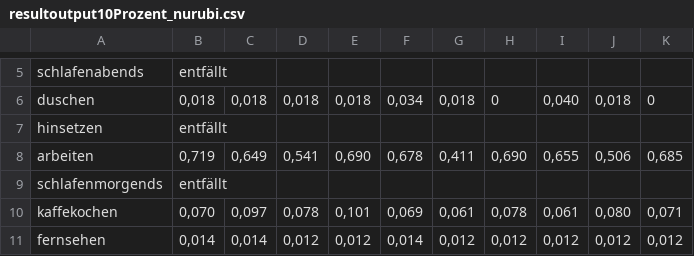
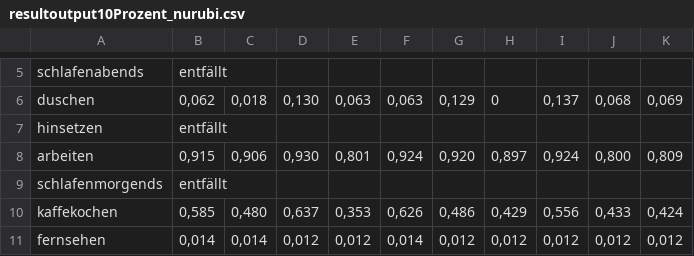
Before and after one commit to AndreasBasener/activitylearning, a CSV file: data/resultoutput10Prozent_nurubi.csv, drawn as a sheet; only a part is shown, gaps mark what is left out; the diff covers the shown part only; the diff names each change by its address in the sheet, - before the commit and + after, or states it on an @@ line.

```diff
--- a/data/resultoutput10Prozent_nurubi.csv
+++ b/data/resultoutput10Prozent_nurubi.csv
-B6: 0,018
+B6: 0,062
-D6: 0,018
+D6: 0,130
-E6: 0,018
+E6: 0,063
-F6: 0,034
+F6: 0,063
-G6: 0,018
+G6: 0,129
-I6: 0,040
+I6: 0,137
-J6: 0,018
+J6: 0,068
-K6: 0
+K6: 0,069
-B8: 0,719
+B8: 0,915
-C8: 0,649
+C8: 0,906
-D8: 0,541
+D8: 0,930
-E8: 0,690
+E8: 0,801
-F8: 0,678
+F8: 0,924
-G8: 0,411
+G8: 0,920
-H8: 0,690
+H8: 0,897
-I8: 0,655
+I8: 0,924
-J8: 0,506
+J8: 0,800
-K8: 0,685
+K8: 0,809
-B10: 0,070
+B10: 0,585
-C10: 0,097
+C10: 0,480
-D10: 0,078
+D10: 0,637
-E10: 0,101
+E10: 0,353
-F10: 0,069
+F10: 0,626
-G10: 0,061
+G10: 0,486
-H10: 0,078
+H10: 0,429
-I10: 0,061
+I10: 0,556
-J10: 0,080
+J10: 0,433
-K10: 0,071
+K10: 0,424
```
Also changed, not shown: 50 edited cells elsewhere in this file, data/resultoutput0Prozent_nurubi.csv, data/resultoutput10Prozent_alle.csv, 18 other files.
